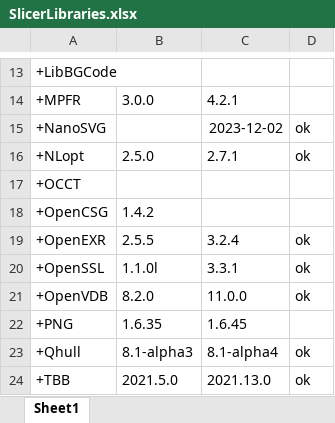
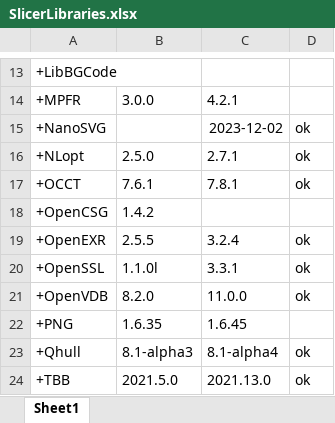
Before and after one commit to Caribou3d/CaribouSlicer, an Excel workbook: SlicerLibraries.xlsx, sheet Sheet1, drawn as a sheet; only a part is shown, gaps mark what is left out; values as stored, in another font and other column widths than the file's, no borders; the diff names each change by its address in the sheet, - before the commit and + after, or states it on an @@ line.

Commit message:
update libraries (wip)

```diff
--- a/SlicerLibraries.xlsx (sheet Sheet1)
+++ b/SlicerLibraries.xlsx (sheet Sheet1)
-B17: (empty)
+B17: 7.6.1
-C17: (empty)
+C17: 7.8.1
-D17: (empty)
+D17: ok
```
Also changed, not shown: 5 other files.
